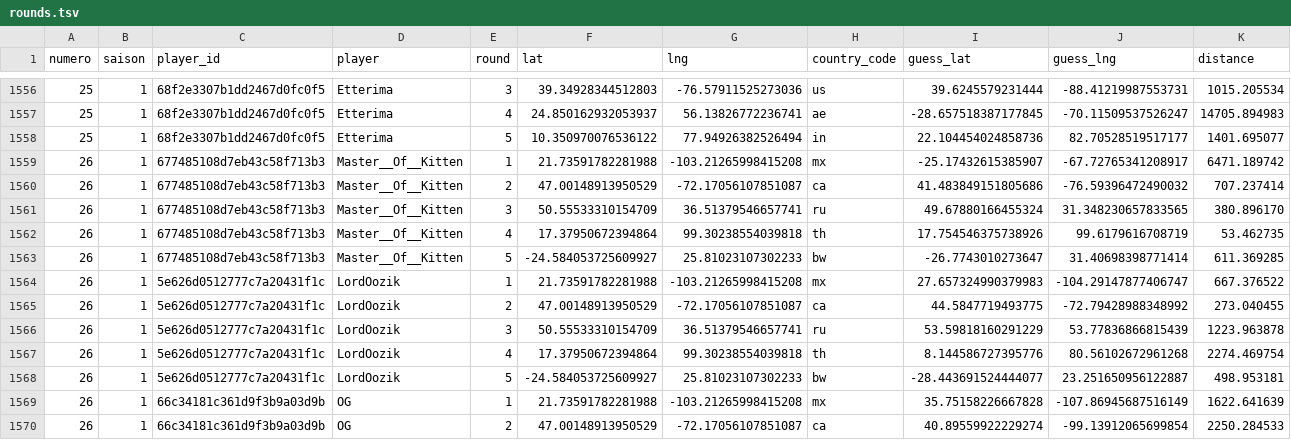
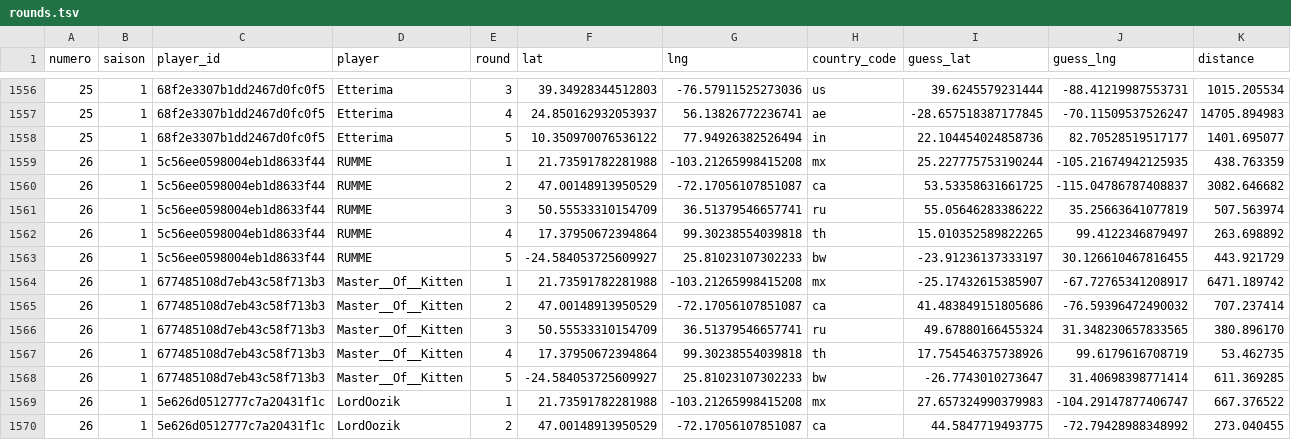
Before and after one commit to ComteUnderscoreL/geostats, a TSV file: data/rounds.tsv, drawn as a sheet; only a part is shown, gaps mark what is left out; the shorter side is filled out with more unchanged rows.

```diff
--- a/data/rounds.tsv
+++ b/data/rounds.tsv
@@ -1558,2 +1558,7 @@ numero	saison	player_id	player	round	lat	lng	country_code	guess_lat	guess_lng	di
 25	1	68f2e3307b1dd2467d0fc0f5	Etterima	5	10.350970076536122	77.94926382526494	in	22.104454024858736	82.70528519517177	1401.695077
+26	1	5c56ee0598004eb1d8633f44	RUMME	1	21.73591782281988	-103.21265998415208	mx	25.227775753190244	-105.21674942125935	438.763359
+26	1	5c56ee0598004eb1d8633f44	RUMME	2	47.00148913950529	-72.17056107851087	ca	53.53358631661725	-115.04786787408837	3082.646682
+26	1	5c56ee0598004eb1d8633f44	RUMME	3	50.55533310154709	36.51379546657741	ru	55.05646283386222	35.25663641077819	507.563974
+26	1	5c56ee0598004eb1d8633f44	RUMME	4	17.37950672394864	99.30238554039818	th	15.010352589822265	99.4122346879497	263.698892
+26	1	5c56ee0598004eb1d8633f44	RUMME	5	-24.584053725609927	25.81023107302233	bw	-23.91236137333197	30.126610467816455	443.921729
 26	1	677485108d7eb43c58f713b3	Master__Of__Kitten	1	21.73591782281988	-103.21265998415208	mx	-25.17432615385907	-67.72765341208917	6471.189742
```
Also changed, not shown: data/totals.tsv.
